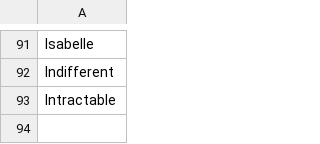
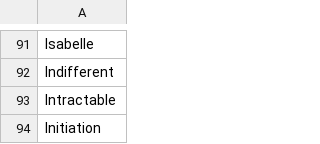
Before and after one commit to adrienbricchi/sub-titles-auto-correct, a CSV file: Corrector/Utils/StringsMaps/LettersMaps/I_trusted.csv, drawn as a sheet; only a part is shown, gaps mark what is left out; the diff names each change by its address in the sheet, - before the commit and + after, or states it on an @@ line.

```diff
--- a/Corrector/Utils/StringsMaps/LettersMaps/I_trusted.csv
+++ b/Corrector/Utils/StringsMaps/LettersMaps/I_trusted.csv
+row 94: Initiation
```
Also changed, not shown: 3 other files.
